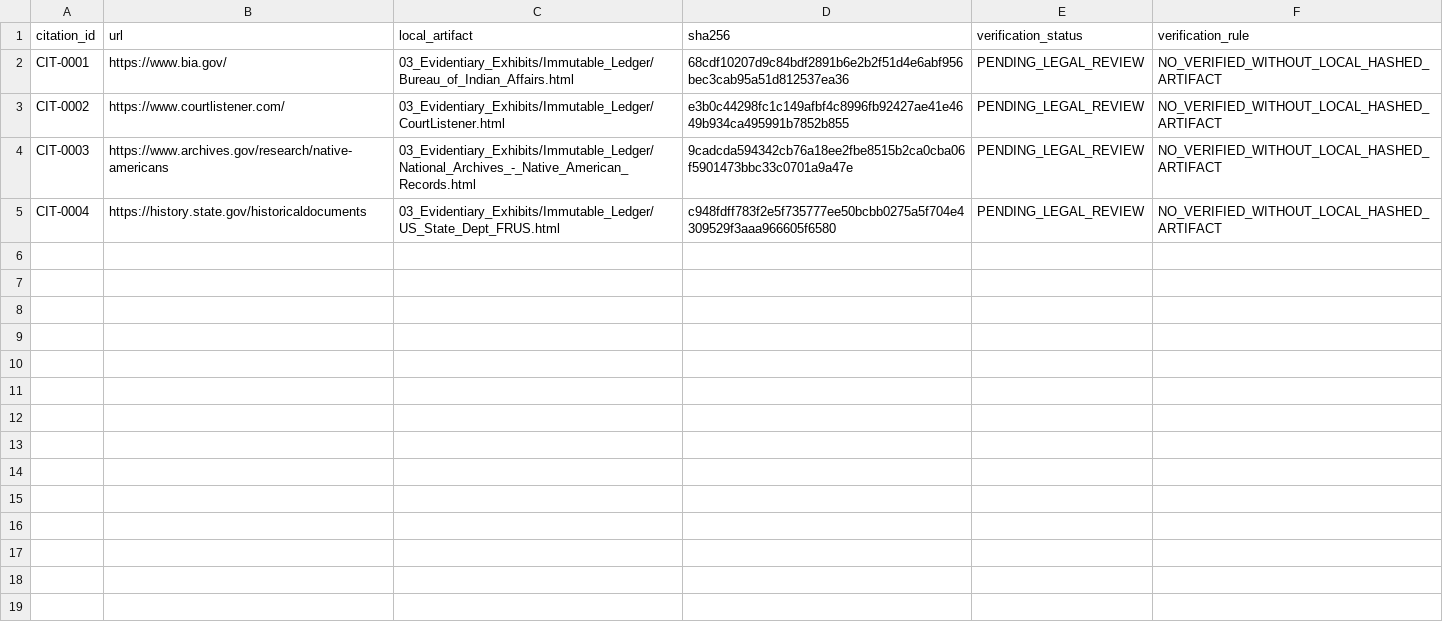
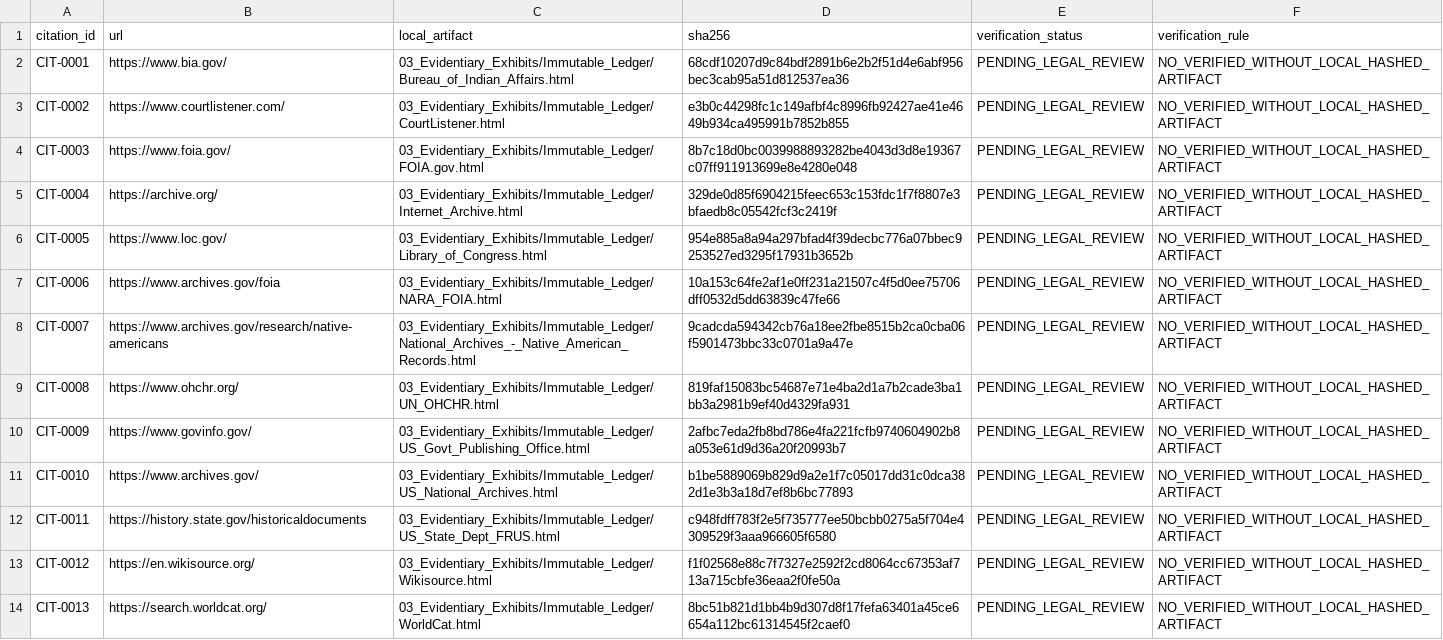
Before and after one commit to GlobalRestitutionAlliance/turtle-island-us-ak-native-village-of-cantwell-master-litigation, a CSV file: 03_Evidentiary_Exhibits/CITATION_INDEX.csv, drawn as a sheet.

Commit message:
Batch 2b: harvest expanded sources, citations, manifests

```diff
--- a/03_Evidentiary_Exhibits/CITATION_INDEX.csv
+++ b/03_Evidentiary_Exhibits/CITATION_INDEX.csv
@@ -3,3 +3,12 @@ CIT-0001,https://www.bia.gov/,03_Evidentiary_Exhibits/Immutable_Ledger/Bureau_of
 CIT-0002,https://www.courtlistener.com/,03_Evidentiary_Exhibits/Immutable_Ledger/CourtListener.html,e3b0c44298fc1c149afbf4c8996fb92427ae41e4649b934ca495991b7852b855,PENDING_LEGAL_REVIEW,NO_VERIFIED_WITHOUT_LOCAL_HASHED_ARTIFACT
-CIT-0003,https://www.archives.gov/research/native-americans,03_Evidentiary_Exhibits/Immutable_Ledger/National_Archives_-_Native_American_Records.html,9cadcda594342cb76a18ee2fbe8515b2ca0cba06f5901473bbc33c0701a9a47e,PENDING_LEGAL_REVIEW,NO_VERIFIED_WITHOUT_LOCAL_HASHED_ARTIFACT
-CIT-0004,https://history.state.gov/historicaldocuments,03_Evidentiary_Exhibits/Immutable_Ledger/US_State_Dept_FRUS.html,c948fdff783f2e5f735777ee50bcbb0275a5f704e4309529f3aaa966605f6580,PENDING_LEGAL_REVIEW,NO_VERIFIED_WITHOUT_LOCAL_HASHED_ARTIFACT
+CIT-0003,https://www.foia.gov/,03_Evidentiary_Exhibits/Immutable_Ledger/FOIA.gov.html,8b7c18d0bc0039988893282be4043d3d8e19367c07ff911913699e8e4280e048,PENDING_LEGAL_REVIEW,NO_VERIFIED_WITHOUT_LOCAL_HASHED_ARTIFACT
+CIT-0004,https://archive.org/,03_Evidentiary_Exhibits/Immutable_Ledger/Internet_Archive.html,329de0d85f6904215feec653c153fdc1f7f8807e3bfaedb8c05542fcf3c2419f,PENDING_LEGAL_REVIEW,NO_VERIFIED_WITHOUT_LOCAL_HASHED_ARTIFACT
+CIT-0005,https://www.loc.gov/,03_Evidentiary_Exhibits/Immutable_Ledger/Library_of_Congress.html,954e885a8a94a297bfad4f39decbc776a07bbec9253527ed3295f17931b3652b,PENDING_LEGAL_REVIEW,NO_VERIFIED_WITHOUT_LOCAL_HASHED_ARTIFACT
+CIT-0006,https://www.archives.gov/foia,03_Evidentiary_Exhibits/Immutable_Ledger/NARA_FOIA.html,10a153c64fe2af1e0ff231a21507c4f5d0ee75706dff0532d5dd63839c47fe66,PENDING_LEGAL_REVIEW,NO_VERIFIED_WITHOUT_LOCAL_HASHED_ARTIFACT
+CIT-0007,https://www.archives.gov/research/native-americans,03_Evidentiary_Exhibits/Immutable_Ledger/National_Archives_-_Native_American_Records.html,9cadcda594342cb76a18ee2fbe8515b2ca0cba06f5901473bbc33c0701a9a47e,PENDING_LEGAL_REVIEW,NO_VERIFIED_WITHOUT_LOCAL_HASHED_ARTIFACT
+CIT-0008,https://www.ohchr.org/,03_Evidentiary_Exhibits/Immutable_Ledger/UN_OHCHR.html,819faf15083bc54687e71e4ba2d1a7b2cade3ba1bb3a2981b9ef40d4329fa931,PENDING_LEGAL_REVIEW,NO_VERIFIED_WITHOUT_LOCAL_HASHED_ARTIFACT
+CIT-0009,https://www.govinfo.gov/,03_Evidentiary_Exhibits/Immutable_Ledger/US_Govt_Publishing_Office.html,2afbc7eda2fb8bd786e4fa221fcfb9740604902b8a053e61d9d36a20f20993b7,PENDING_LEGAL_REVIEW,NO_VERIFIED_WITHOUT_LOCAL_HASHED_ARTIFACT
+CIT-0010,https://www.archives.gov/,03_Evidentiary_Exhibits/Immutable_Ledger/US_National_Archives.html,b1be5889069b829d9a2e1f7c05017dd31c0dca382d1e3b3a18d7ef8b6bc77893,PENDING_LEGAL_REVIEW,NO_VERIFIED_WITHOUT_LOCAL_HASHED_ARTIFACT
+CIT-0011,https://history.state.gov/historicaldocuments,03_Evidentiary_Exhibits/Immutable_Ledger/US_State_Dept_FRUS.html,c948fdff783f2e5f735777ee50bcbb0275a5f704e4309529f3aaa966605f6580,PENDING_LEGAL_REVIEW,NO_VERIFIED_WITHOUT_LOCAL_HASHED_ARTIFACT
+CIT-0012,https://en.wikisource.org/,03_Evidentiary_Exhibits/Immutable_Ledger/Wikisource.html,f1f02568e88c7f7327e2592f2cd8064cc67353af713a715cbfe36eaa2f0fe50a,PENDING_LEGAL_REVIEW,NO_VERIFIED_WITHOUT_LOCAL_HASHED_ARTIFACT
+CIT-0013,https://search.worldcat.org/,03_Evidentiary_Exhibits/Immutable_Ledger/WorldCat.html,8bc51b821d1bb4b9d307d8f17fefa63401a45ce6654a112bc61314545f2caef0,PENDING_LEGAL_REVIEW,NO_VERIFIED_WITHOUT_LOCAL_HASHED_ARTIFACT
```
Also changed, not shown: 34 other files.
